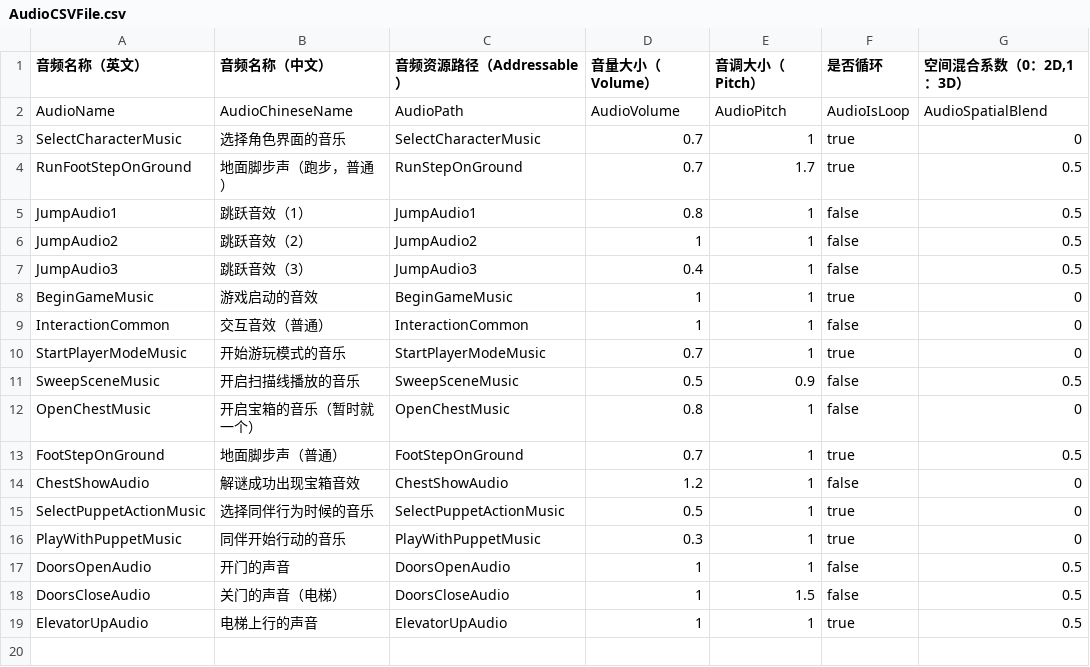
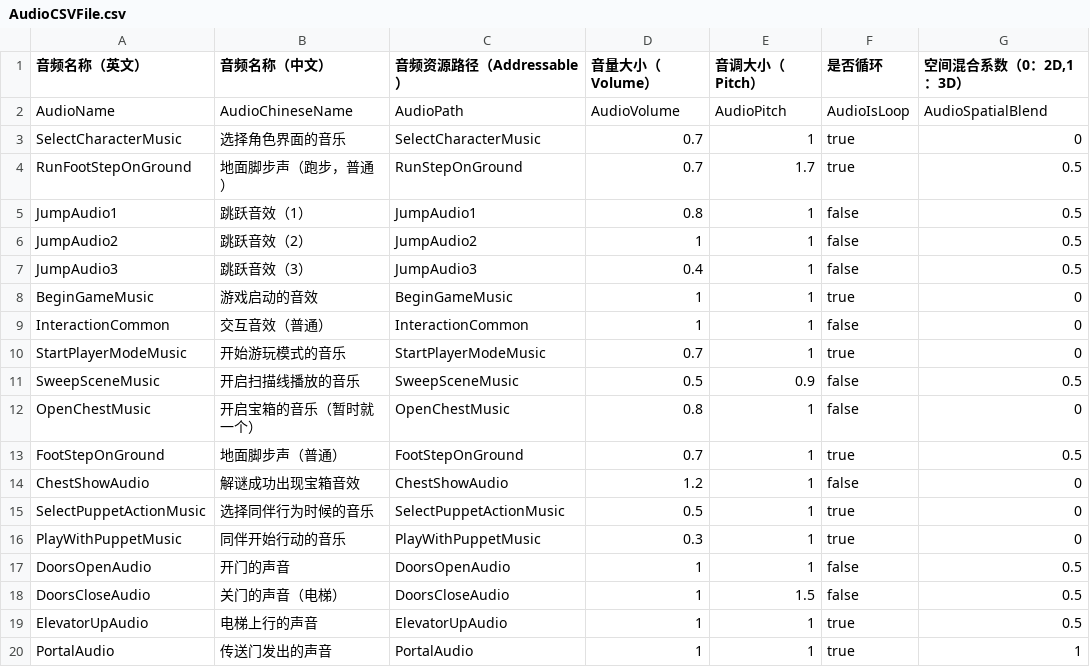
Before and after one commit to YYHHOrganization/GameDemo2024, a CSV file: Assets/Designer/CsvTable/Audios/AudioCSVFile.csv, drawn as a sheet; the diff names each change by its address in the sheet, - before the commit and + after, or states it on an @@ line.

```diff
--- a/Assets/Designer/CsvTable/Audios/AudioCSVFile.csv
+++ b/Assets/Designer/CsvTable/Audios/AudioCSVFile.csv
+row 20: PortalAudio | 传送门发出的声音 | PortalAudio | 1 | 1 | true | 1
```
Also changed, not shown: Assets/Designer/CsvTable/ExpressionCSVFile.csv, Assets/Designer/CsvTable/ScreenPlayCSVFile.csv, 24 other files.
